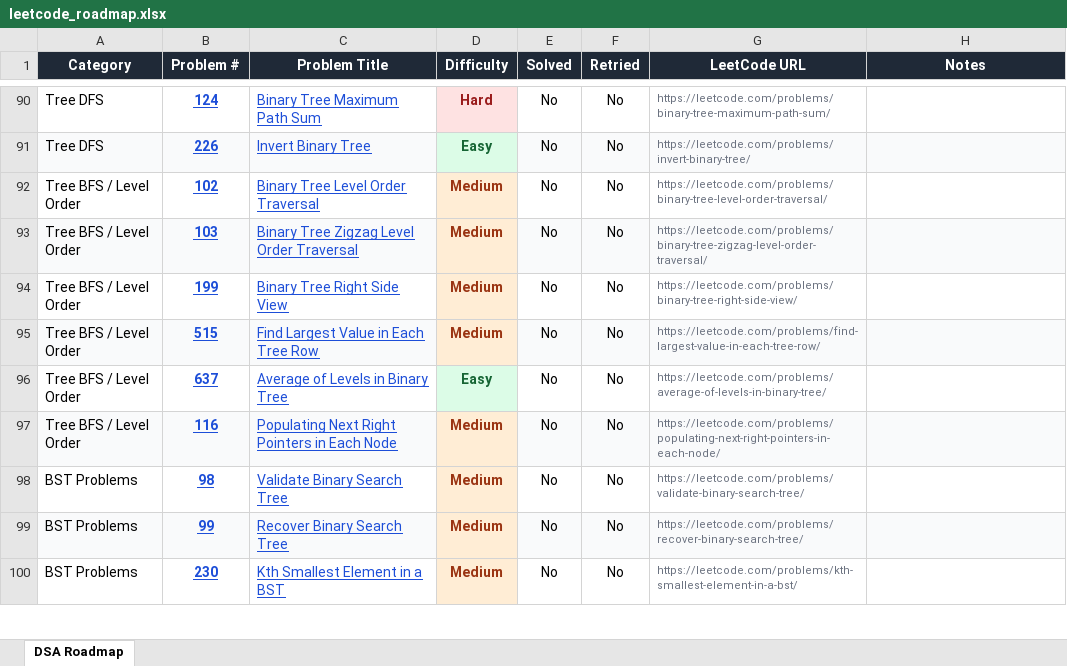
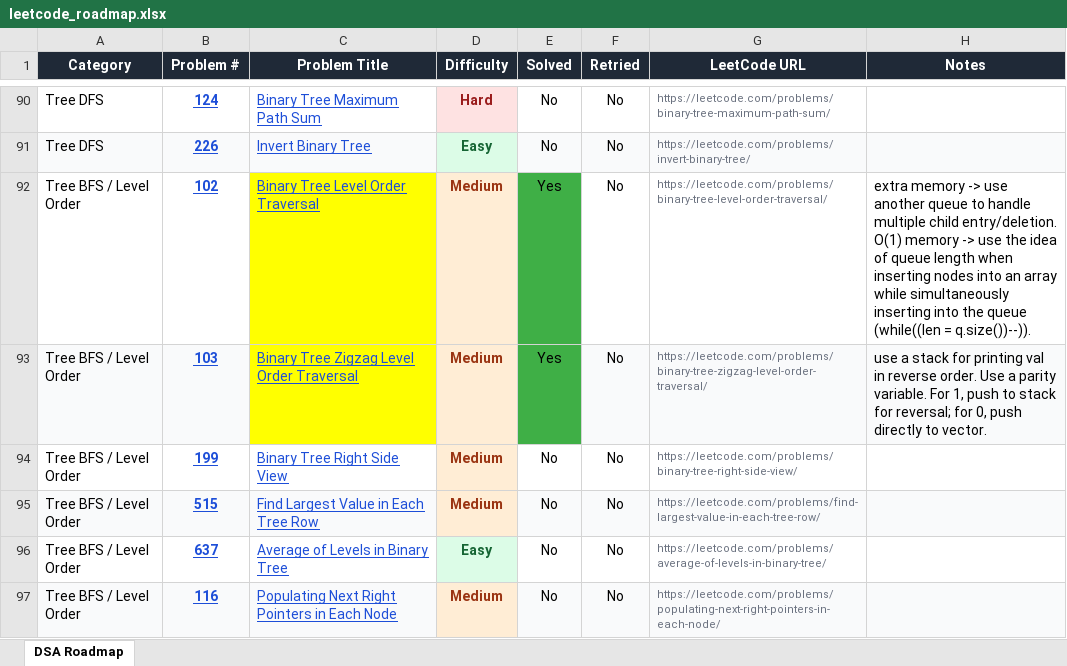
Before and after one commit to ComputerScape04/Leetcode-Solutions, an Excel workbook: leetcode_roadmap.xlsx, sheet DSA Roadmap, drawn as a sheet; only a part is shown, gaps mark what is left out; the shorter side is filled out with more unchanged rows; values as stored, in another font and other column widths than the file's, no borders; charts and pictures not drawn; the diff names each change by its address in the sheet, - before the commit and + after, or states it on an @@ line.

Commit message:
solved tree bfs problems, 1 daily problem, and updated md files

```diff
--- a/leetcode_roadmap.xlsx (sheet DSA Roadmap)
+++ b/leetcode_roadmap.xlsx (sheet DSA Roadmap)
-C92 fill: none
+C92 fill: #FFFF00
-E92:E93 (Solved): No
+E92:E93 (Solved): Yes
-E92 fill: none
+E92 fill: #3FAF46
-H92 (Notes): (empty)
+H92 (Notes): extra memory -> use another queue to handle multiple child entry/deletion. O(1) memory -> use the idea of queue length when inserting nodes into an array while simultaneously inserting into the queue (while((len = q.size())--)).
-C93 fill: #F9FAFB
+C93 fill: #FFFF00
-E93 fill: #F9FAFB
+E93 fill: #3FAF46
-H93 (Notes): (empty)
+H93 (Notes): use a stack for printing val in reverse order. Use a parity variable. For 1, push to stack for reversal; for 0, push directly to vector.
```
Also changed, not shown: 21 other files.
